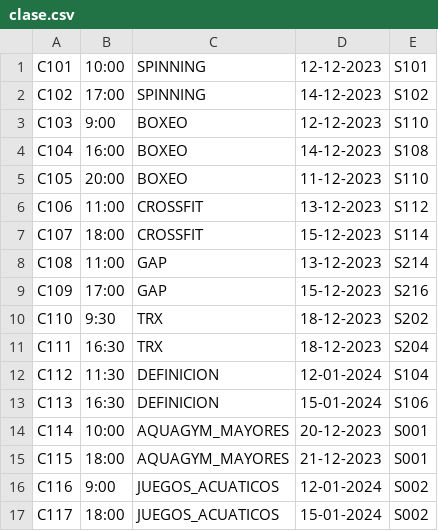
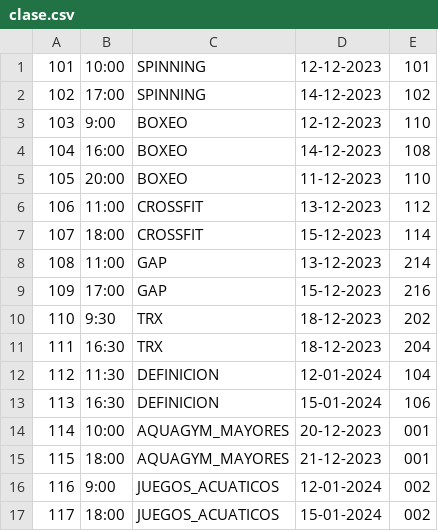
Before and after one commit to nachomanero/DeustoSportG21, a CSV file: DeustoDeporteG21/resources/data/clase.csv, drawn as a sheet; only a part is shown; the diff covers the shown part only.

Commit message:
cambios en el csv

```diff
--- a/DeustoDeporteG21/resources/data/clase.csv
+++ b/DeustoDeporteG21/resources/data/clase.csv
@@ -1,17 +1,17 @@
-C101,10:00,SPINNING,12-12-2023,S101
-C102,17:00,SPINNING,14-12-2023,S102
-C103,9:00,BOXEO,12-12-2023,S110
-C104,16:00,BOXEO,14-12-2023,S108
-C105,20:00,BOXEO,11-12-2023,S110
-C106,11:00,CROSSFIT,13-12-2023,S112
-C107,18:00,CROSSFIT,15-12-2023,S114
-C108,11:00,GAP,13-12-2023,S214
-C109,17:00,GAP,15-12-2023,S216
-C110,9:30,TRX,18-12-2023,S202
-C111,16:30,TRX,18-12-2023,S204
-C112,11:30,DEFINICION,12-01-2024,S104
-C113,16:30,DEFINICION,15-01-2024,S106
-C114,10:00,AQUAGYM_MAYORES,20-12-2023,S001
-C115,18:00,AQUAGYM_MAYORES,21-12-2023,S001
-C116,9:00,JUEGOS_ACUATICOS,12-01-2024,S002
-C117,18:00,JUEGOS_ACUATICOS,15-01-2024,S002
+101,10:00,SPINNING,12-12-2023,101
+102,17:00,SPINNING,14-12-2023,102
+103,9:00,BOXEO,12-12-2023,110
+104,16:00,BOXEO,14-12-2023,108
+105,20:00,BOXEO,11-12-2023,110
+106,11:00,CROSSFIT,13-12-2023,112
+107,18:00,CROSSFIT,15-12-2023,114
+108,11:00,GAP,13-12-2023,214
+109,17:00,GAP,15-12-2023,216
+110,9:30,TRX,18-12-2023,202
+111,16:30,TRX,18-12-2023,204
+112,11:30,DEFINICION,12-01-2024,104
+113,16:30,DEFINICION,15-01-2024,106
+114,10:00,AQUAGYM_MAYORES,20-12-2023,001
+115,18:00,AQUAGYM_MAYORES,21-12-2023,001
+116,9:00,JUEGOS_ACUATICOS,12-01-2024,002
+117,18:00,JUEGOS_ACUATICOS,15-01-2024,002
```
Also changed, not shown: 18 edited cells elsewhere in this file.
